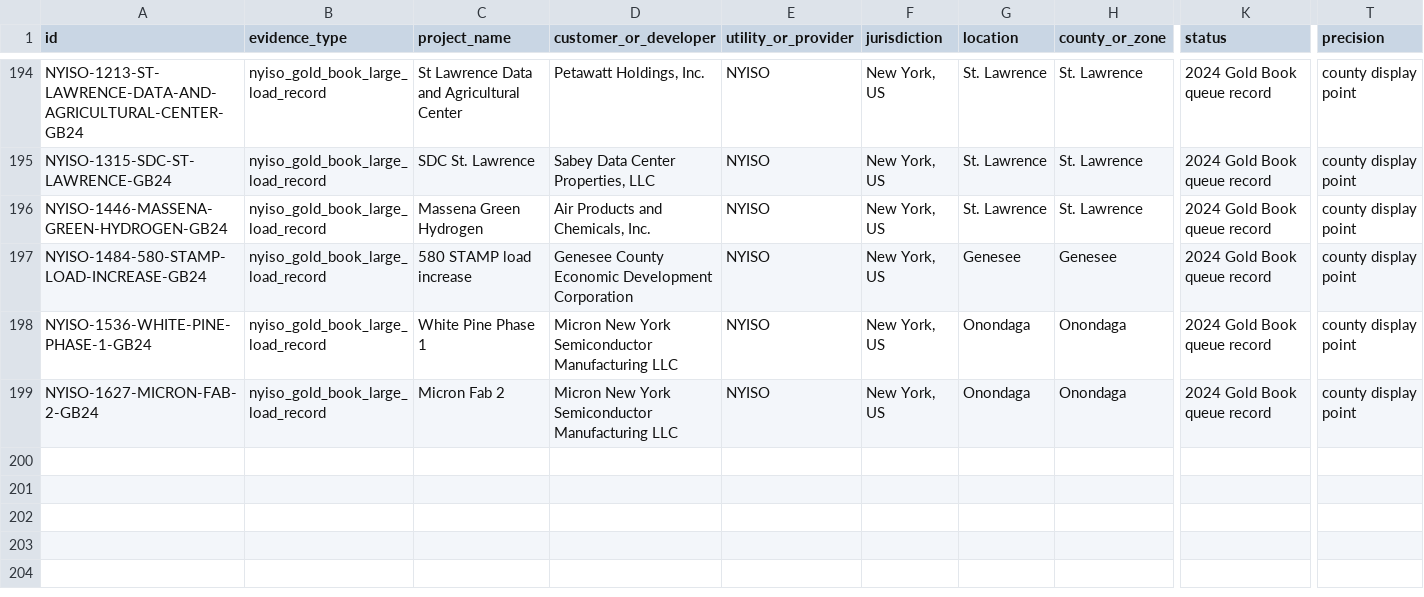
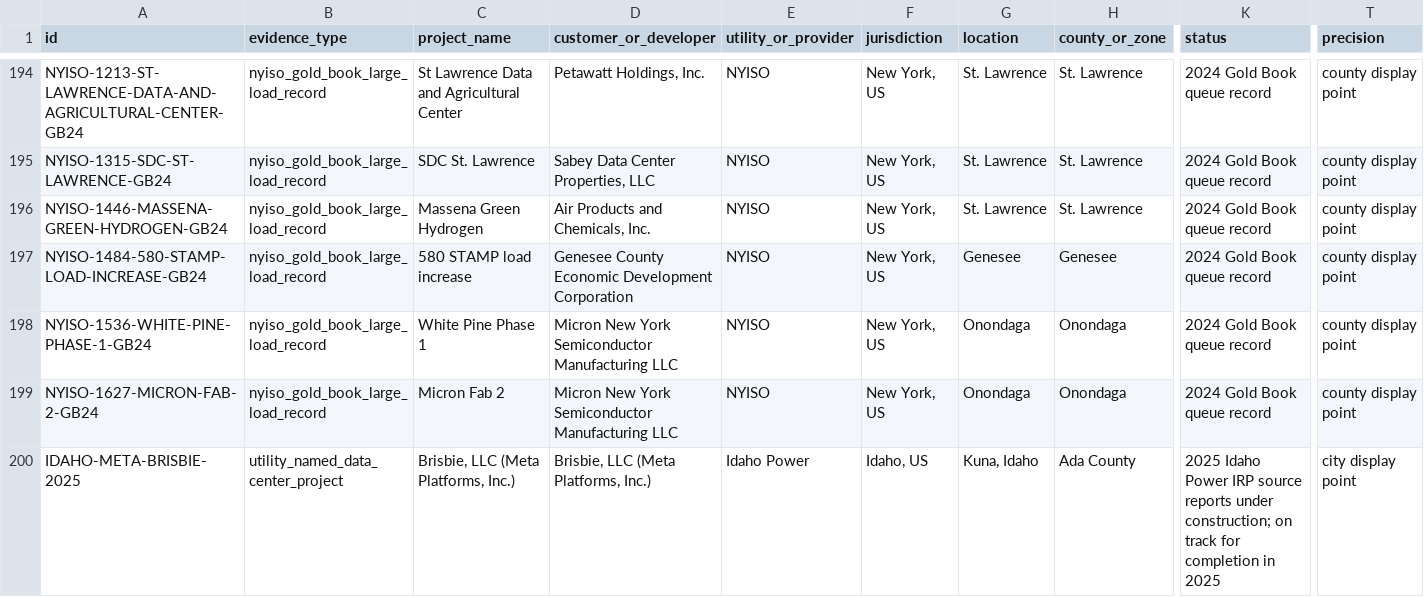
Before and after one commit to AnonRish/continental-load-registry, a CSV file: data/project_level_extractions.csv, drawn as a sheet; only a part is shown, gaps mark what is left out; rows hold the shown columns only; the diff names each change by its address in the sheet, - before the commit and + after, or states it on an @@ line.

Commit message:
Sync Idaho Power project CSV

```diff
--- a/data/project_level_extractions.csv
+++ b/data/project_level_extractions.csv
+row 200: IDAHO-META-BRISBIE-2025 | utility_named_data_center_project | Brisbie, LLC (Meta Platforms, Inc.) | Brisbie, LLC (Meta Platforms, Inc.) | Idaho Power | Idaho, US | Kuna, Idaho | Ada County | 2025 Idaho Power IRP source reports under construction; on track for completion in 2025 | city display point
```
